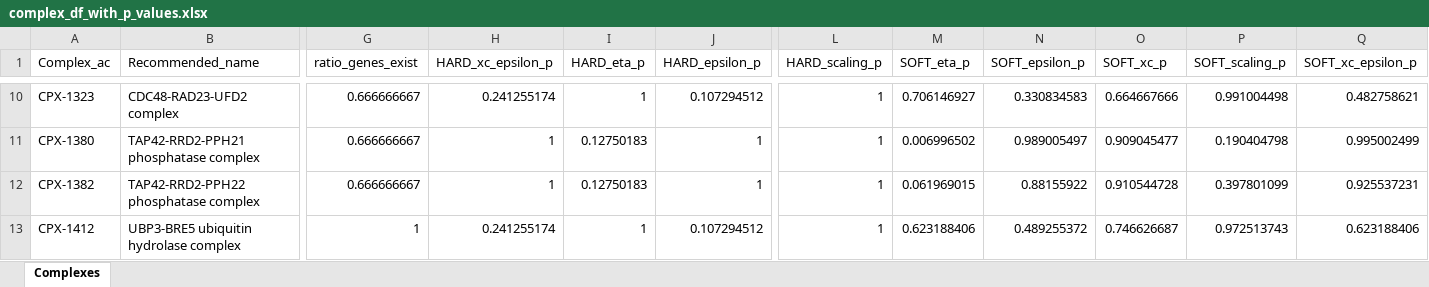
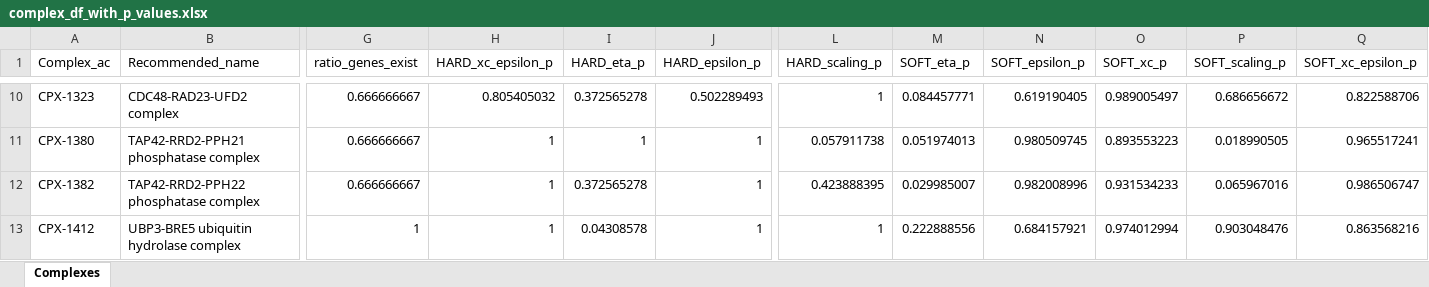
Before and after one commit to 370126/yeast_aging_parameters, an Excel workbook: data/complex_df_with_p_values.xlsx, sheet Complexes, drawn as a sheet; only a part is shown, gaps mark what is left out; values as stored, in another font and other column widths than the file's, no borders; the diff covers the shown part only; the diff names each change by its address in the sheet, - before the commit and + after, or states it on an @@ line.

```diff
--- a/data/complex_df_with_p_values.xlsx (sheet Complexes)
+++ b/data/complex_df_with_p_values.xlsx (sheet Complexes)
-H10 (HARD_xc_epsilon_p): 0.241255174
+H10 (HARD_xc_epsilon_p): 0.805405032
-I10 (HARD_eta_p): 1
+I10 (HARD_eta_p): 0.372565278
-J10 (HARD_epsilon_p): 0.107294512
+J10 (HARD_epsilon_p): 0.502289493
-M10 (SOFT_eta_p): 0.706146927
+M10 (SOFT_eta_p): 0.084457771
-N10 (SOFT_epsilon_p): 0.330834583
+N10 (SOFT_epsilon_p): 0.619190405
-O10 (SOFT_xc_p): 0.664667666
+O10 (SOFT_xc_p): 0.989005497
-P10 (SOFT_scaling_p): 0.991004498
+P10 (SOFT_scaling_p): 0.686656672
-Q10 (SOFT_xc_epsilon_p): 0.482758621
+Q10 (SOFT_xc_epsilon_p): 0.822588706
-I11 (HARD_eta_p): 0.12750183
+I11 (HARD_eta_p): 1
-L11 (HARD_scaling_p): 1
+L11 (HARD_scaling_p): 0.057911738
-M11 (SOFT_eta_p): 0.006996502
+M11 (SOFT_eta_p): 0.051974013
-N11 (SOFT_epsilon_p): 0.989005497
+N11 (SOFT_epsilon_p): 0.980509745
-O11 (SOFT_xc_p): 0.909045477
+O11 (SOFT_xc_p): 0.893553223
-P11 (SOFT_scaling_p): 0.190404798
+P11 (SOFT_scaling_p): 0.018990505
-Q11 (SOFT_xc_epsilon_p): 0.995002499
+Q11 (SOFT_xc_epsilon_p): 0.965517241
-I12 (HARD_eta_p): 0.12750183
+I12 (HARD_eta_p): 0.372565278
-L12 (HARD_scaling_p): 1
+L12 (HARD_scaling_p): 0.423888395
-M12 (SOFT_eta_p): 0.061969015
+M12 (SOFT_eta_p): 0.029985007
-N12 (SOFT_epsilon_p): 0.88155922
+N12 (SOFT_epsilon_p): 0.982008996
-O12 (SOFT_xc_p): 0.910544728
+O12 (SOFT_xc_p): 0.931534233
-P12 (SOFT_scaling_p): 0.397801099
+P12 (SOFT_scaling_p): 0.065967016
-Q12 (SOFT_xc_epsilon_p): 0.925537231
+Q12 (SOFT_xc_epsilon_p): 0.986506747
-H13 (HARD_xc_epsilon_p): 0.241255174
+H13 (HARD_xc_epsilon_p): 1
-I13 (HARD_eta_p): 1
+I13 (HARD_eta_p): 0.04308578
-J13 (HARD_epsilon_p): 0.107294512
+J13 (HARD_epsilon_p): 1
-M13 (SOFT_eta_p): 0.623188406
+M13 (SOFT_eta_p): 0.222888556
-N13 (SOFT_epsilon_p): 0.489255372
+N13 (SOFT_epsilon_p): 0.684157921
-O13 (SOFT_xc_p): 0.746626687
+O13 (SOFT_xc_p): 0.974012994
-P13 (SOFT_scaling_p): 0.972513743
+P13 (SOFT_scaling_p): 0.903048476
-Q13 (SOFT_xc_epsilon_p): 0.623188406
+Q13 (SOFT_xc_epsilon_p): 0.863568216
```
Also changed, not shown: 570 edited cells elsewhere in this sheet, data/lifes_set_alpha_complex.xlsx, 2 other files.
